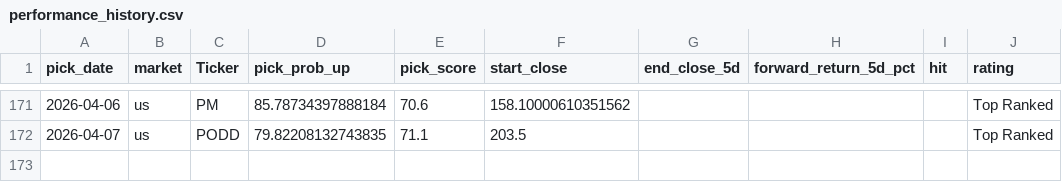
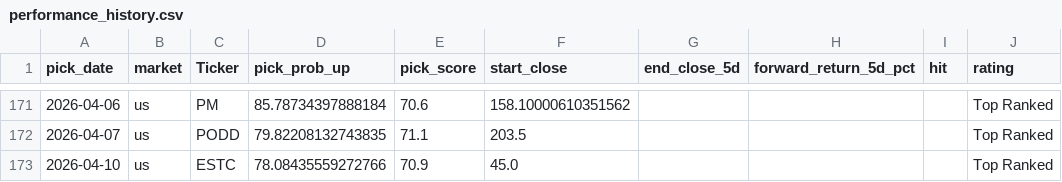
Before and after one commit to Toby0603/AlphaRank, a CSV file: performance_history.csv, drawn as a sheet; only a part is shown, gaps mark what is left out; the diff names each change by its address in the sheet, - before the commit and + after, or states it on an @@ line.

```diff
--- a/performance_history.csv
+++ b/performance_history.csv
+row 173: 2026-04-10 | us | ESTC | 78.08435559272766 | 70.9 | 45.0 |  |  |  | Top Ranked
```
Also changed, not shown: benchmark_summary.csv, results_core.csv, 4 other files.
